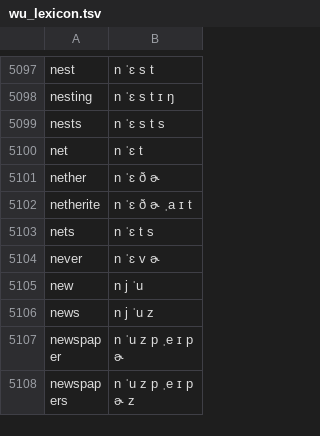
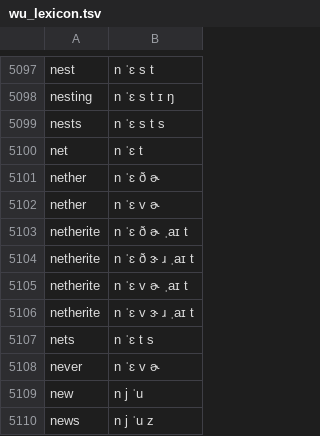
Before and after one commit to bookbot-hive/lexikos, a TSV file: lexikos/dict/synthetic/wu_lexicon.tsv, drawn as a sheet; only a part is shown, gaps mark what is left out; the shorter side is filled out with more unchanged rows.

Commit message:
Added Nether and Netherite

```diff
--- a/lexikos/dict/synthetic/wu_lexicon.tsv
+++ b/lexikos/dict/synthetic/wu_lexicon.tsv
@@ -5101,3 +5101,7 @@ net	n ˈɛ t
 nether	n ˈɛ ð ɚ
-netherite	n ˈɛ ð ɚ ˌa ɪ t
+nether	n ˈɛ v ɚ
+netherite	n ˈɛ ð ɚ ˌaɪ t
+netherite	n ˈɛ ð ɝ ɹ ˌaɪ t
+netherite	n ˈɛ v ɚ ˌaɪ t
+netherite	n ˈɛ v ɝ ɹ ˌaɪ t
 nets	n ˈɛ t s
```
